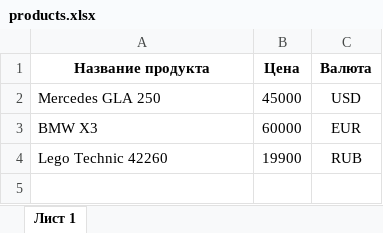
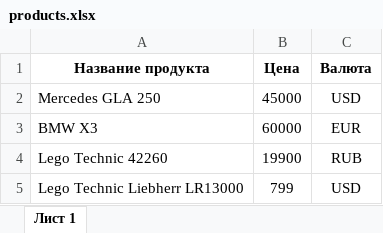
Before and after one commit to Romanow/product-holder-test-report, an Excel workbook: src/integrationTest/resources/excel/products.xlsx, sheet Лист 1, drawn as a sheet; values as stored, in another font and other column widths than the file's, no borders; the diff names each change by its address in the sheet, - before the commit and + after, or states it on an @@ line.

```diff
--- a/src/integrationTest/resources/excel/products.xlsx (sheet Лист 1)
+++ b/src/integrationTest/resources/excel/products.xlsx (sheet Лист 1)
+row 5: Lego Technic Liebherr LR13000 | 799 | USD
```
Also changed, not shown: 2 other files.
